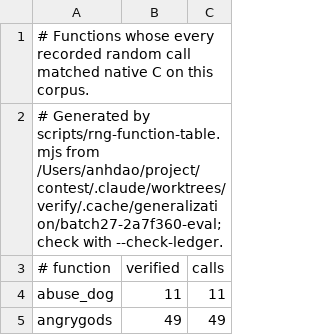
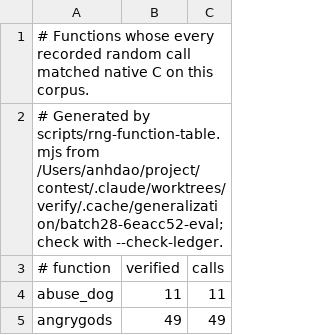
Before and after one commit to daoa0601/teleport-contest, a TSV file: docs/ledger/eval-rng.tsv, drawn as a sheet; only a part is shown.

Commit message:
Record parallel batch 28 verification

```diff
--- a/docs/ledger/eval-rng.tsv
+++ b/docs/ledger/eval-rng.tsv
@@ -1,3 +1,3 @@
 # Functions whose every recorded random call matched native C on this corpus.
-# Generated by scripts/rng-function-table.mjs from /Users/anhdao/project/contest/.claude/worktrees/verify/.cache/generalization/batch27-2a7f360-eval; check with --check-ledger.
+# Generated by scripts/rng-function-table.mjs from /Users/anhdao/project/contest/.claude/worktrees/verify/.cache/generalization/batch28-6eacc52-eval; check with --check-ledger.
 # function	verified	calls
```
Also changed, not shown: docs/ledger/public-rng.tsv, 1 other file.
